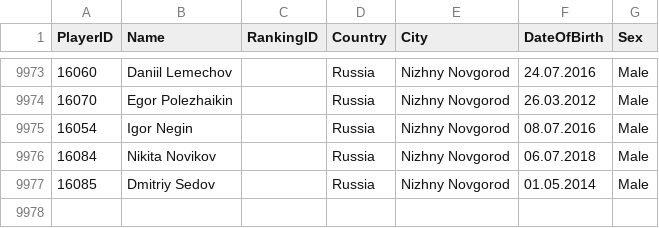
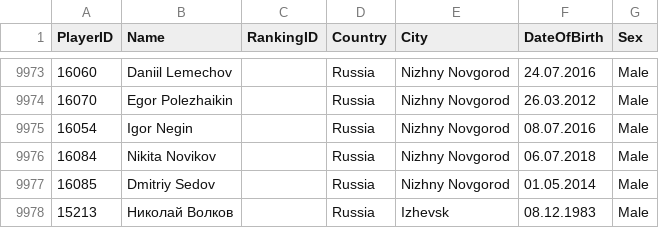
Before and after one commit to amundfylling/Scorpion-Scraper-2.0, a CSV file: data/players_data.csv, drawn as a sheet; only a part is shown, gaps mark what is left out; the diff names each change by its address in the sheet, - before the commit and + after, or states it on an @@ line.

```diff
--- a/data/players_data.csv
+++ b/data/players_data.csv
+row 9978: 15213 | Николай Волков |  | Russia | Izhevsk | 08.12.1983 | Male
```
Also changed, not shown: data/tournament_data.csv, 1 other file.
